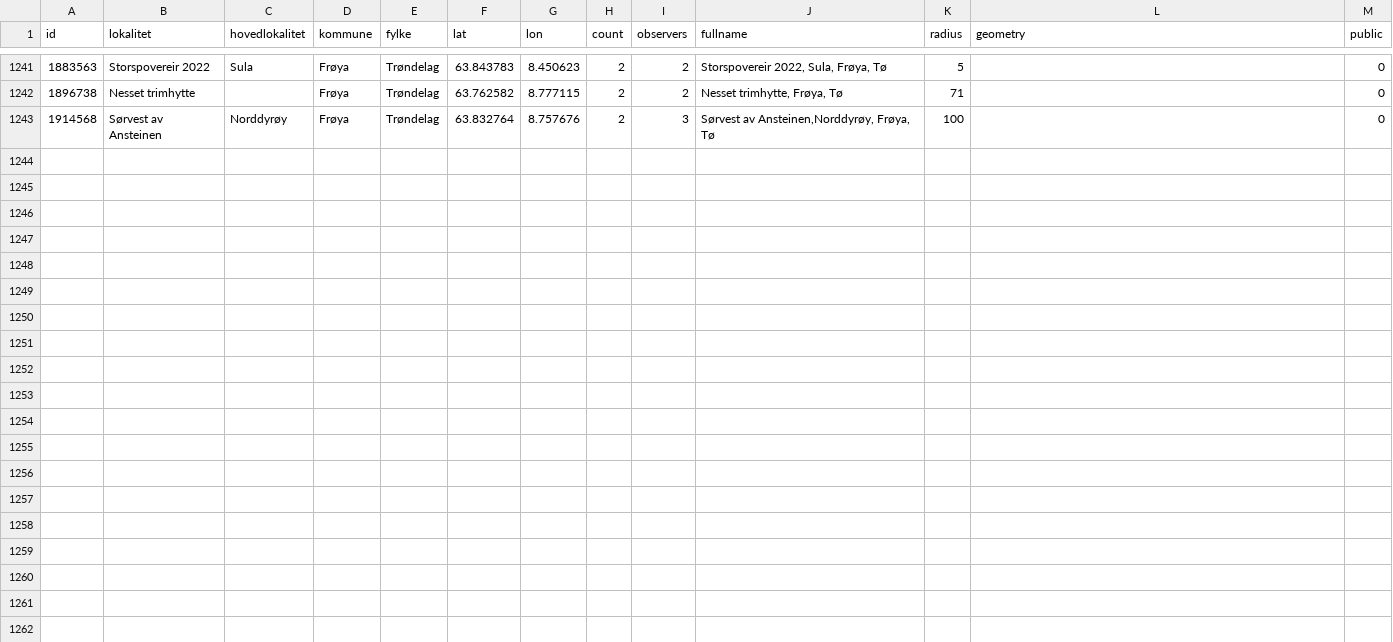
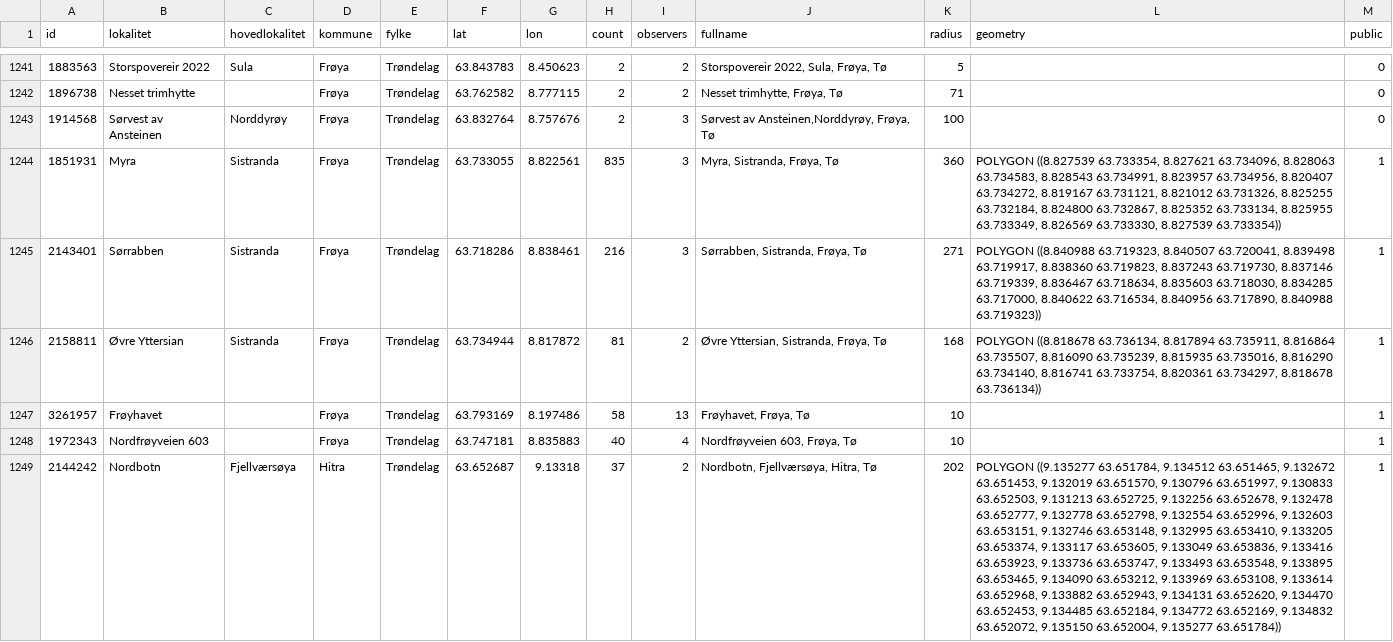
Before and after one commit to mortenfyhn/feltbok, a CSV file: app/src/main/assets/localities.csv, drawn as a sheet; only a part is shown, gaps mark what is left out; the diff covers the shown part only; the diff names each change by its address in the sheet, - before the commit and + after, or states it on an @@ line.

Commit message:
Recover localities split across multiple GBIF ids (Hammaren, Myra, ...)
One Artsobservasjoner locality is sometimes registered under several GBIF
locationIDs (e.g. Hammaren over 2 ids, Myra/Sistranda 835 records over 2). The
build deduped by bare-name-within-100m, so the far-apart halves stayed separate,
each fell under drop_name_collisions' public-min=25, and the real public locality
vanished. Merge on the exact qualified fullname (the registry identity) instead.
Also surgically added the 12 affected public localities (with reprojected polygons
where present) to the bundled table from the occurrence cache.

```diff
--- a/app/src/main/assets/localities.csv
+++ b/app/src/main/assets/localities.csv
+row 1244: 1851931 | Myra | Sistranda | Frøya | Trøndelag | 63.733055 | 8.822561 | 835 | 3 | Myra, Sistranda, Frøya, Tø | 360 | POLYGON ((8.827539 63.733354, 8.827621 63.734096, 8.828063 63.734583, 8.828543 63.734991, 8.823957 63.734956, 8.820407 63.734272, 8.819167 63.731121, 8.821012 63.731326, 8.825255 63.732184, 8.824800 63.732867, 8.825352 63.733134, 8.825955 63.733349, 8.826569 63.733330, 8.827539 63.733354)) | 1
+row 1245: 2143401 | Sørrabben | Sistranda | Frøya | Trøndelag | 63.718286 | 8.838461 | 216 | 3 | Sørrabben, Sistranda, Frøya, Tø | 271 | POLYGON ((8.840988 63.719323, 8.840507 63.720041, 8.839498 63.719917, 8.838360 63.719823, 8.837243 63.719730, 8.837146 63.719339, 8.836467 63.718634, 8.835603 63.718030, 8.834285 63.717000, 8.840622 63.716534, 8.840956 63.717890, 8.840988 63.719323)) | 1
+row 1246: 2158811 | Øvre Yttersian | Sistranda | Frøya | Trøndelag | 63.734944 | 8.817872 | 81 | 2 | Øvre Yttersian, Sistranda, Frøya, Tø | 168 | POLYGON ((8.818678 63.736134, 8.817894 63.735911, 8.816864 63.735507, 8.816090 63.735239, 8.815935 63.735016, 8.816290 63.734140, 8.816741 63.733754, 8.820361 63.734297, 8.818678 63.736134)) | 1
+row 1247: 3261957 | Frøyhavet |  | Frøya | Trøndelag | 63.793169 | 8.197486 | 58 | 13 | Frøyhavet, Frøya, Tø | 10 |  | 1
+row 1248: 1972343 | Nordfrøyveien 603 |  | Frøya | Trøndelag | 63.747181 | 8.835883 | 40 | 4 | Nordfrøyveien 603, Frøya, Tø | 10 |  | 1
+row 1249: 2144242 | Nordbotn | Fjellværsøya | Hitra | Trøndelag | 63.652687 | 9.13318 | 37 | 2 | Nordbotn, Fjellværsøya, Hitra, Tø | 202 | POLYGON ((9.135277 63.651784, 9.134512 63.651465, 9.132672 63.651453, 9.132019 63.651570, 9.130796 63.651997, 9.130833 63.652503, 9.131213 63.652725, 9.132256 63.652678, 9.132478 63.652777, 9.132778 63.652798, 9.132554 63.652996, 9.132603 63.653151, 9.132746 63.653148, 9.132995 63.653410, 9.133205 63.653374, 9.133117 63.653605, 9.133049 63.653836, 9.133416 63.653923, 9.133736 63.653747, 9.133493 63.653548, 9.133895 63.653465, 9.134090 63.653212, 9.133969 63.653108, 9.133614 63.652968, 9.133882 63.652943, 9.134131 63.652620, 9.134470 63.652453, 9.134485 63.652184, 9.134772 63.652169, 9.134832 63.652072, 9.135150 63.652004, 9.135277 63.651784)) | 1
```
Also changed, not shown: 6 added rows elsewhere in this file, 1 other file.
